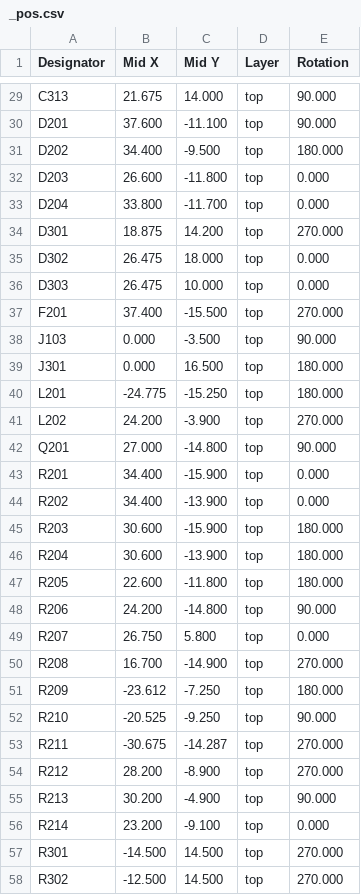
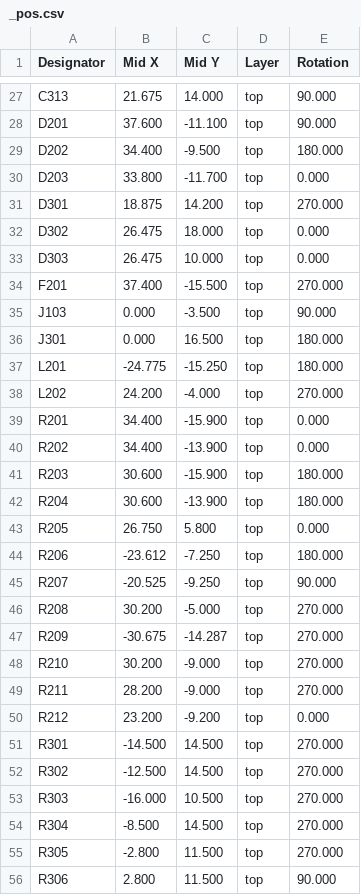
Before and after one commit to makerspacelt/WormControl-Input32-ControlBoard, a CSV file: gen/single/_pos.csv, drawn as a sheet; only a part is shown, gaps mark what is left out; the shorter side is filled out with more unchanged rows; the diff covers the shown part only.

```diff
--- a/gen/single/_pos.csv
+++ b/gen/single/_pos.csv
@@ -31,4 +29,3 @@ Designator,Mid X,Mid Y,Layer,Rotation
 "D202",34.400,-9.500,top,180.000
-"D203",26.600,-11.800,top,0.000
-"D204",33.800,-11.700,top,0.000
+"D203",33.800,-11.700,top,0.000
 "D301",18.875,14.200,top,270.000
@@ -40,4 +37,3 @@ Designator,Mid X,Mid Y,Layer,Rotation
 "L201",-24.775,-15.250,top,180.000
-"L202",24.200,-3.900,top,270.000
-"Q201",27.000,-14.800,top,90.000
+"L202",24.200,-4.000,top,270.000
 "R201",34.400,-15.900,top,0.000
@@ -46,12 +42,10 @@ Designator,Mid X,Mid Y,Layer,Rotation
 "R204",30.600,-13.900,top,180.000
-"R205",22.600,-11.800,top,180.000
-"R206",24.200,-14.800,top,90.000
-"R207",26.750,5.800,top,0.000
-"R208",16.700,-14.900,top,270.000
-"R209",-23.612,-7.250,top,180.000
-"R210",-20.525,-9.250,top,90.000
-"R211",-30.675,-14.287,top,270.000
-"R212",28.200,-8.900,top,270.000
-"R213",30.200,-4.900,top,90.000
-"R214",23.200,-9.100,top,0.000
+"R205",26.750,5.800,top,0.000
+"R206",-23.612,-7.250,top,180.000
+"R207",-20.525,-9.250,top,90.000
+"R208",30.200,-5.000,top,270.000
+"R209",-30.675,-14.287,top,270.000
+"R210",30.200,-9.000,top,270.000
+"R211",28.200,-9.000,top,270.000
+"R212",23.200,-9.200,top,0.000
 "R301",-14.500,14.500,top,270.000
```
Also changed, not shown: 3 removed rows and 39 edited cells elsewhere in this file, gen/bom.csv, gen/bom_lcsc.csv, 30 other files.
